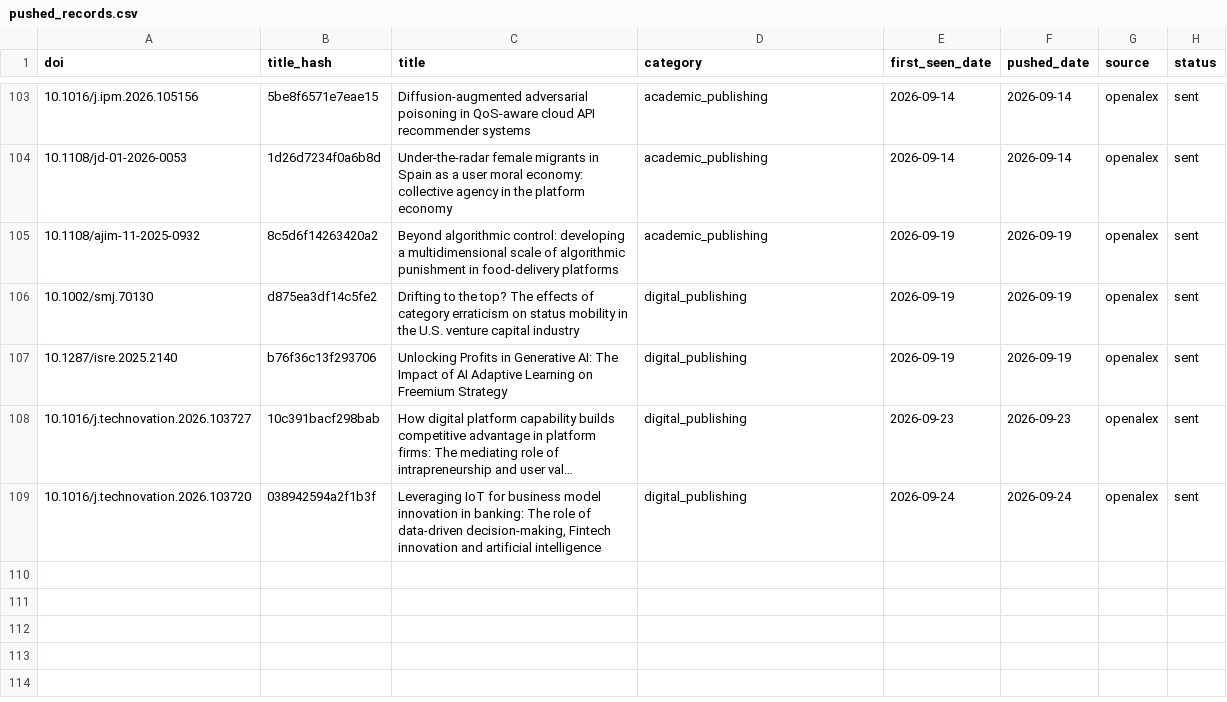
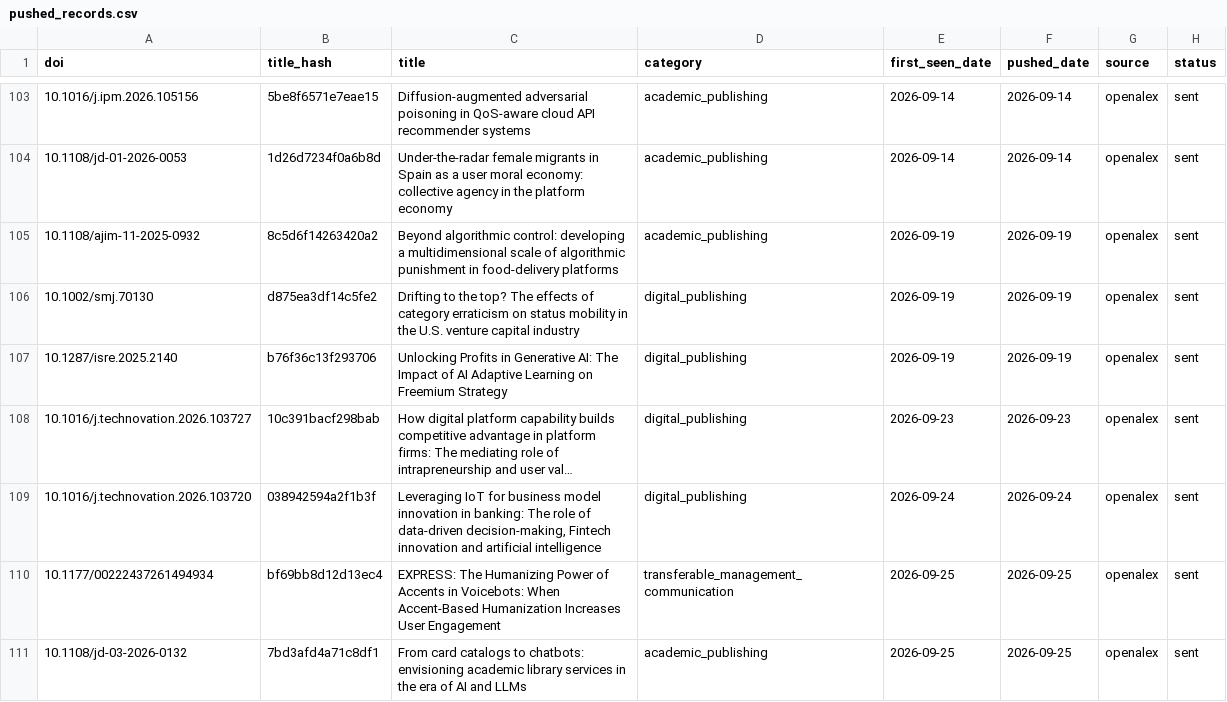
Before and after one commit to martinax0331yj/academic-literature-alert, a CSV file: data/pushed_records.csv, drawn as a sheet; only a part is shown, gaps mark what is left out; long unchanged cells end in …; the diff names each change by its address in the sheet, - before the commit and + after, or states it on an @@ line.

```diff
--- a/data/pushed_records.csv
+++ b/data/pushed_records.csv
+row 110: 10.1177/00222437261494934 | bf69bb8d12d13ec4 | EXPRESS: The Humanizing Power of Accents in Voicebots: When Accent-Based Humanization Increases User Engagement | transferable_management_communication | 2026-09-25 | 2026-09-25 | openalex | sent
+row 111: 10.1108/jd-03-2026-0132 | 7bd3afd4a71c8df1 | From card catalogs to chatbots: envisioning academic library services in the era of AI and LLMs | academic_publishing | 2026-09-25 | 2026-09-25 | openalex | sent
```
Also changed, not shown: 2 other files.
